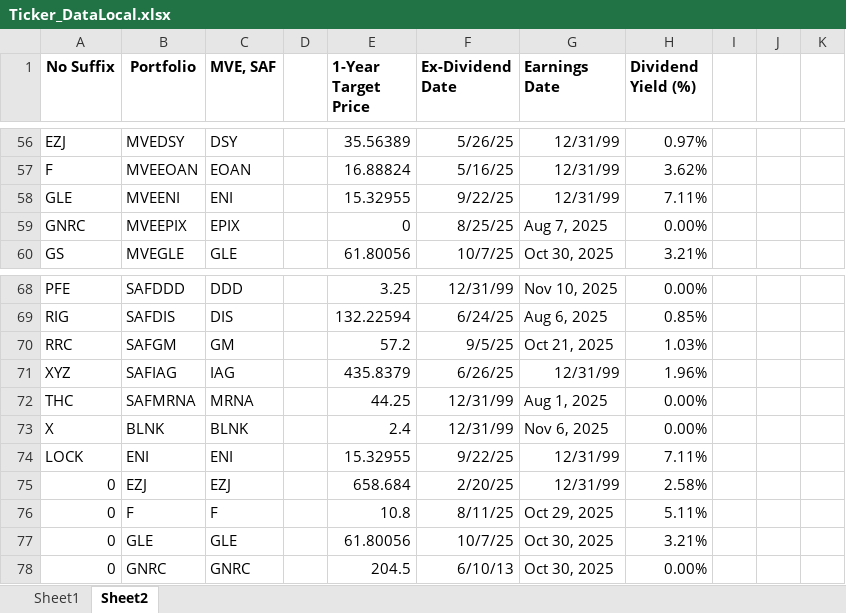
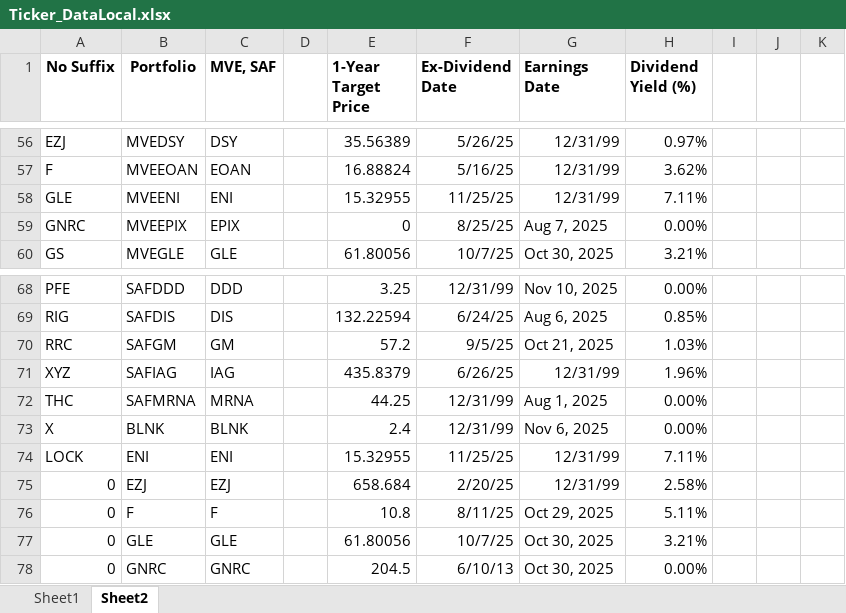
Before and after one commit to KostaDY/NikyClean, an Excel workbook: Ticker_DataLocal.xlsx, sheet Sheet2, drawn as a sheet; only a part is shown, gaps mark what is left out; values as stored, in another font and other column widths than the file's, no borders; the diff names each change by its address in the sheet, - before the commit and + after, or states it on an @@ line.

```diff
--- a/Ticker_DataLocal.xlsx (sheet Sheet2)
+++ b/Ticker_DataLocal.xlsx (sheet Sheet2)
-F58 (Ex-Dividend Date): 9/22/25
+F58 (Ex-Dividend Date): 11/25/25
-F74 (Ex-Dividend Date): 9/22/25
+F74 (Ex-Dividend Date): 11/25/25
```
Also changed, not shown: sheet Sheet1, RTMED.xlsm, YahooDataOutput.xlsx, 1 other file.
